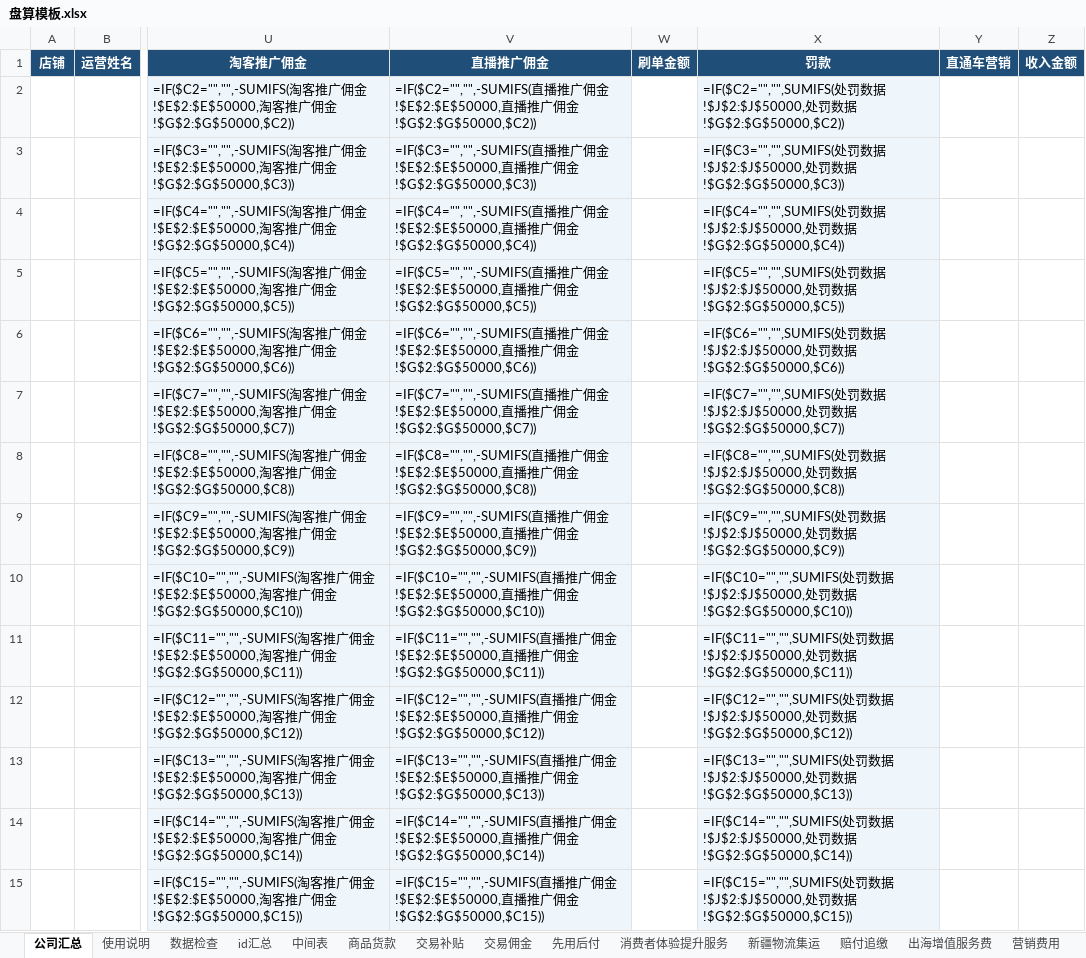
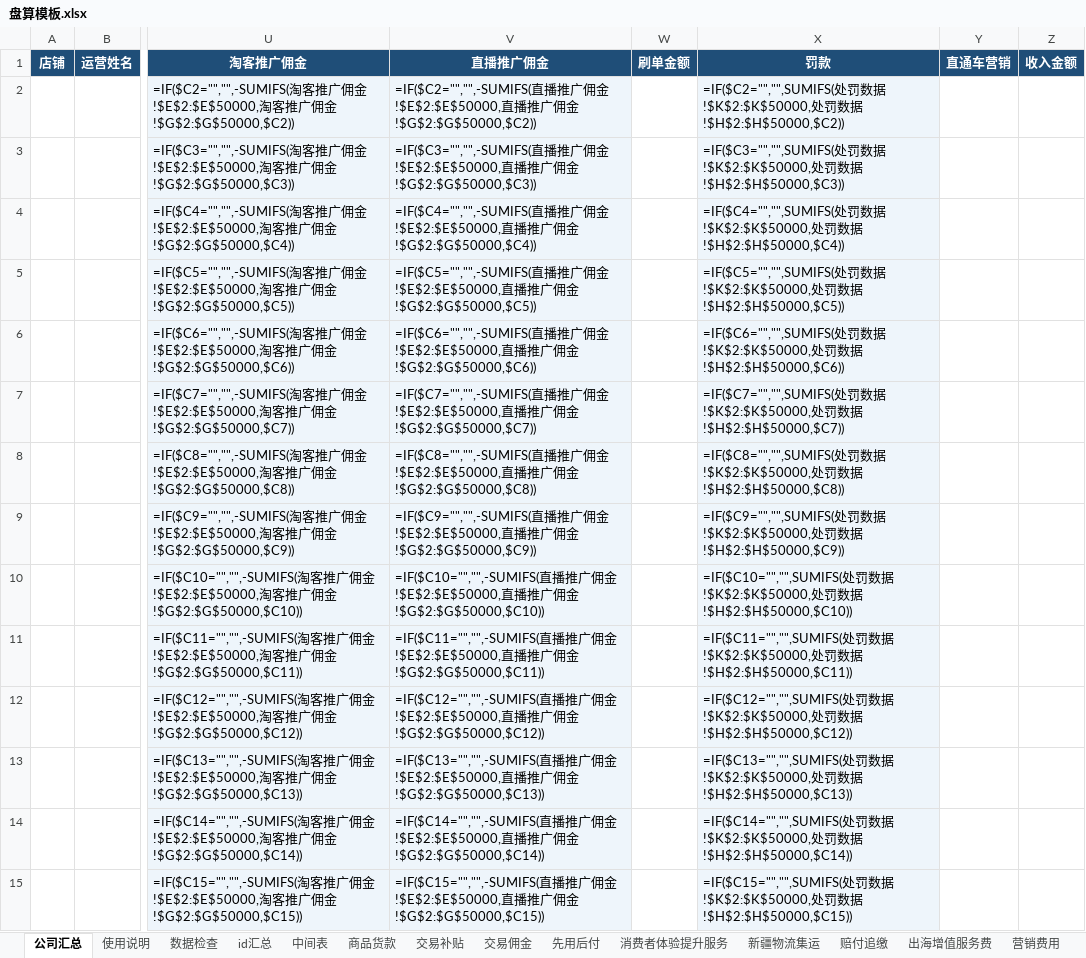
Before and after one commit to CongratulateYear/my-skill, an Excel workbook: skills/asset-inventory/assets/盘算模板.xlsx, sheet 公司汇总, drawn as a sheet; only a part is shown, gaps mark what is left out; values as stored, in another font and other column widths than the file's, no borders; formulas without a stored value are shown as written; conditional formats and table styles not drawn; the diff covers the shown part only; the diff names each change by its address in the sheet, - before the commit and + after, or states it on an @@ line.

```diff
--- a/skills/asset-inventory/assets/盘算模板.xlsx (sheet 公司汇总)
+++ b/skills/asset-inventory/assets/盘算模板.xlsx (sheet 公司汇总)
-X2 (罚款): …数据!$J$2:$J$50000,处罚数据!$G$2:$G$50000,$C2))
+X2 (罚款): …数据!$K$2:$K$50000,处罚数据!$H$2:$H$50000,$C2))
-X3 (罚款): …数据!$J$2:$J$50000,处罚数据!$G$2:$G$50000,$C3))
+X3 (罚款): …数据!$K$2:$K$50000,处罚数据!$H$2:$H$50000,$C3))
-X4 (罚款): …数据!$J$2:$J$50000,处罚数据!$G$2:$G$50000,$C4))
+X4 (罚款): …数据!$K$2:$K$50000,处罚数据!$H$2:$H$50000,$C4))
-X5 (罚款): …数据!$J$2:$J$50000,处罚数据!$G$2:$G$50000,$C5))
+X5 (罚款): …数据!$K$2:$K$50000,处罚数据!$H$2:$H$50000,$C5))
-X6 (罚款): …数据!$J$2:$J$50000,处罚数据!$G$2:$G$50000,$C6))
+X6 (罚款): …数据!$K$2:$K$50000,处罚数据!$H$2:$H$50000,$C6))
-X7 (罚款): …数据!$J$2:$J$50000,处罚数据!$G$2:$G$50000,$C7))
+X7 (罚款): …数据!$K$2:$K$50000,处罚数据!$H$2:$H$50000,$C7))
-X8 (罚款): …数据!$J$2:$J$50000,处罚数据!$G$2:$G$50000,$C8))
+X8 (罚款): …数据!$K$2:$K$50000,处罚数据!$H$2:$H$50000,$C8))
-X9 (罚款): …数据!$J$2:$J$50000,处罚数据!$G$2:$G$50000,$C9))
+X9 (罚款): …数据!$K$2:$K$50000,处罚数据!$H$2:$H$50000,$C9))
-X10 (罚款): …数据!$J$2:$J$50000,处罚数据!$G$2:$G$50000,$C10))
+X10 (罚款): …数据!$K$2:$K$50000,处罚数据!$H$2:$H$50000,$C10))
-X11 (罚款): …数据!$J$2:$J$50000,处罚数据!$G$2:$G$50000,$C11))
+X11 (罚款): …数据!$K$2:$K$50000,处罚数据!$H$2:$H$50000,$C11))
-X12 (罚款): …数据!$J$2:$J$50000,处罚数据!$G$2:$G$50000,$C12))
+X12 (罚款): …数据!$K$2:$K$50000,处罚数据!$H$2:$H$50000,$C12))
-X13 (罚款): …数据!$J$2:$J$50000,处罚数据!$G$2:$G$50000,$C13))
+X13 (罚款): …数据!$K$2:$K$50000,处罚数据!$H$2:$H$50000,$C13))
-X14 (罚款): …数据!$J$2:$J$50000,处罚数据!$G$2:$G$50000,$C14))
+X14 (罚款): …数据!$K$2:$K$50000,处罚数据!$H$2:$H$50000,$C14))
-X15 (罚款): …数据!$J$2:$J$50000,处罚数据!$G$2:$G$50000,$C15))
+X15 (罚款): …数据!$K$2:$K$50000,处罚数据!$H$2:$H$50000,$C15))
```
Also changed, not shown: 40 edited cells elsewhere in this sheet, sheet 处罚数据, sheet 数据检查, 9 other files.
